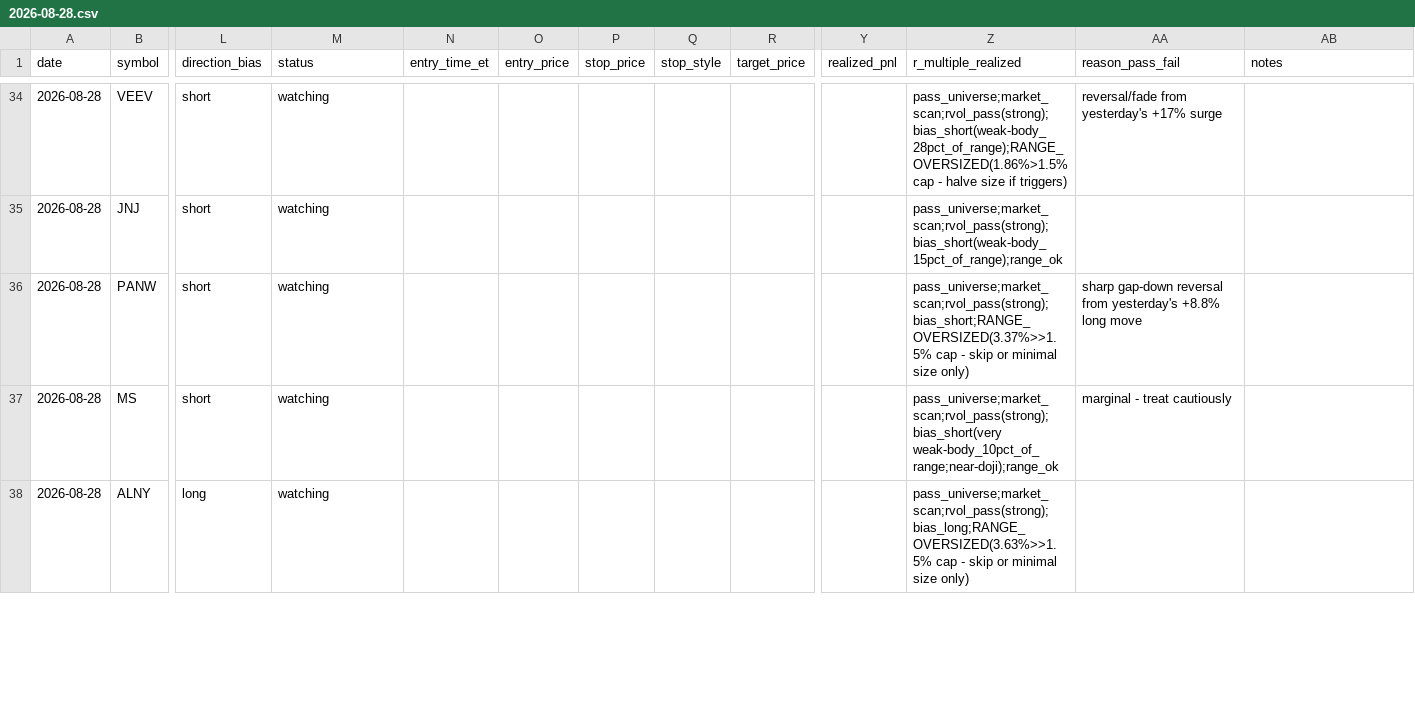
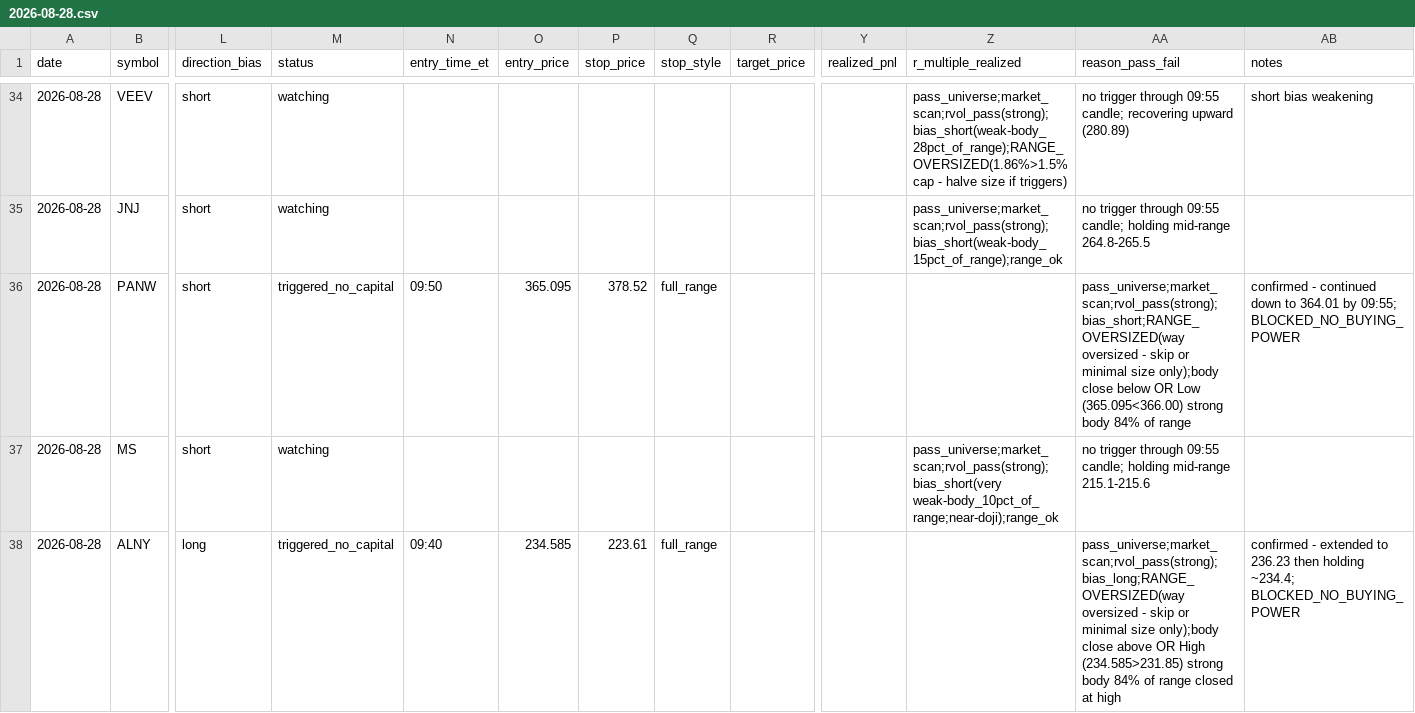
Before and after one commit to ssb0004-byte/trading, a CSV file: logs/trades/2026-08-28.csv, drawn as a sheet; only a part is shown, gaps mark what is left out; the diff covers the shown part only; the diff names each change by its address in the sheet, - before the commit and + after, or states it on an @@ line.

```diff
--- a/logs/trades/2026-08-28.csv
+++ b/logs/trades/2026-08-28.csv
-AA34 (reason_pass_fail): reversal/fade from yesterday's +17% surge
+AA34 (reason_pass_fail): no trigger through 09:55 candle; recovering upward (280.89)
-AB34 (notes): (empty)
+AB34 (notes): short bias weakening
-AA35 (reason_pass_fail): (empty)
+AA35 (reason_pass_fail): no trigger through 09:55 candle; holding mid-range 264.8-265.5
-M36 (status): watching
+M36 (status): triggered_no_capital
-N36 (entry_time_et): (empty)
+N36 (entry_time_et): 09:50
-O36 (entry_price): (empty)
+O36 (entry_price): 365.095
-P36 (stop_price): (empty)
+P36 (stop_price): 378.52
-Q36 (stop_style): (empty)
+Q36 (stop_style): full_range
-Z36 (r_multiple_realized): pass_universe;market_scan;rvol_pass(strong);bias_short;RANGE_OVERSIZED(3.37%>>1.5% cap - skip or minimal size only)
+Z36 (r_multiple_realized): (empty)
-AA36 (reason_pass_fail): sharp gap-down reversal from yesterday's +8.8% long move
+AA36 (reason_pass_fail): pass_universe;market_scan;rvol_pass(strong);bias_short;RANGE_OVERSIZED(way oversized - skip or minimal size only);body close below OR Low (365.095<366.00) strong body 84% of range
-AB36 (notes): (empty)
+AB36 (notes): confirmed - continued down to 364.01 by 09:55; BLOCKED_NO_BUYING_POWER
-AA37 (reason_pass_fail): marginal - treat cautiously
+AA37 (reason_pass_fail): no trigger through 09:55 candle; holding mid-range 215.1-215.6
-M38 (status): watching
+M38 (status): triggered_no_capital
-N38 (entry_time_et): (empty)
+N38 (entry_time_et): 09:40
-O38 (entry_price): (empty)
+O38 (entry_price): 234.585
-P38 (stop_price): (empty)
+P38 (stop_price): 223.61
-Q38 (stop_style): (empty)
+Q38 (stop_style): full_range
-Z38 (r_multiple_realized): pass_universe;market_scan;rvol_pass(strong);bias_long;RANGE_OVERSIZED(3.63%>>1.5% cap - skip or minimal size only)
+Z38 (r_multiple_realized): (empty)
-AA38 (reason_pass_fail): (empty)
+AA38 (reason_pass_fail): pass_universe;market_scan;rvol_pass(strong);bias_long;RANGE_OVERSIZED(way oversized - skip or minimal size only);body close above OR High (234.585>231.85) strong body 84% of range closed at high
-AB38 (notes): (empty)
+AB38 (notes): confirmed - extended to 236.23 then holding ~234.4; BLOCKED_NO_BUYING_POWER
```
Also changed, not shown: 121 edited cells elsewhere in this file.
